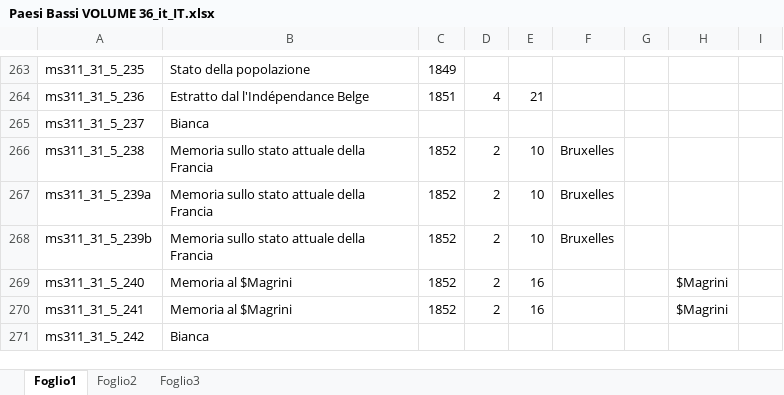
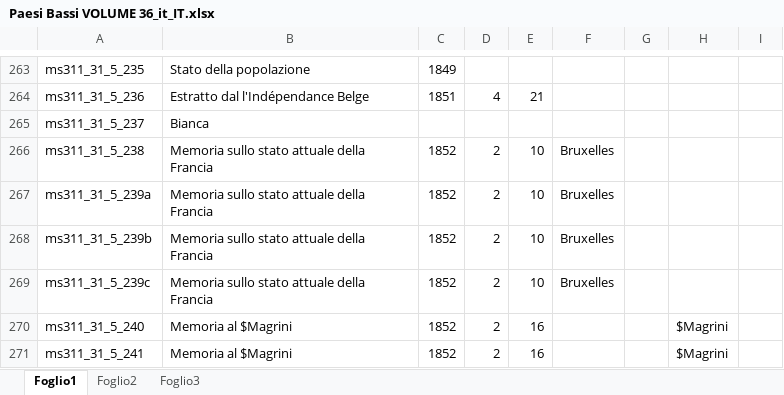
Before and after one commit to DanielNoord/ProjectInventarisGezantschappen, an Excel workbook: inputs/VolumesExcel_06_07_2022/it_IT/Paesi Bassi VOLUME 36_it_IT.xlsx, sheet Foglio1, drawn as a sheet; only a part is shown, gaps mark what is left out; the shorter side is filled out with more unchanged rows; values as stored, in another font and other column widths than the file's, no borders; the diff names each change by its address in the sheet, - before the commit and + after, or states it on an @@ line.

```diff
--- a/inputs/VolumesExcel_06_07_2022/it_IT/Paesi Bassi VOLUME 36_it_IT.xlsx (sheet Foglio1)
+++ b/inputs/VolumesExcel_06_07_2022/it_IT/Paesi Bassi VOLUME 36_it_IT.xlsx (sheet Foglio1)
+row 269: ms311_31_5_239c | Memoria sullo stato attuale della Francia | 1852 | 2 | 10 | Bruxelles
```
Also changed, not shown: inputs/VolumesExcel_06_07_2022/it_IT/Paesi Bassi VOLUME 28_it_IT.xlsx, inputs/VolumesExcel_06_07_2022/it_IT/Paesi Bassi VOLUME 35_it_IT.xlsx, 19 other files.
